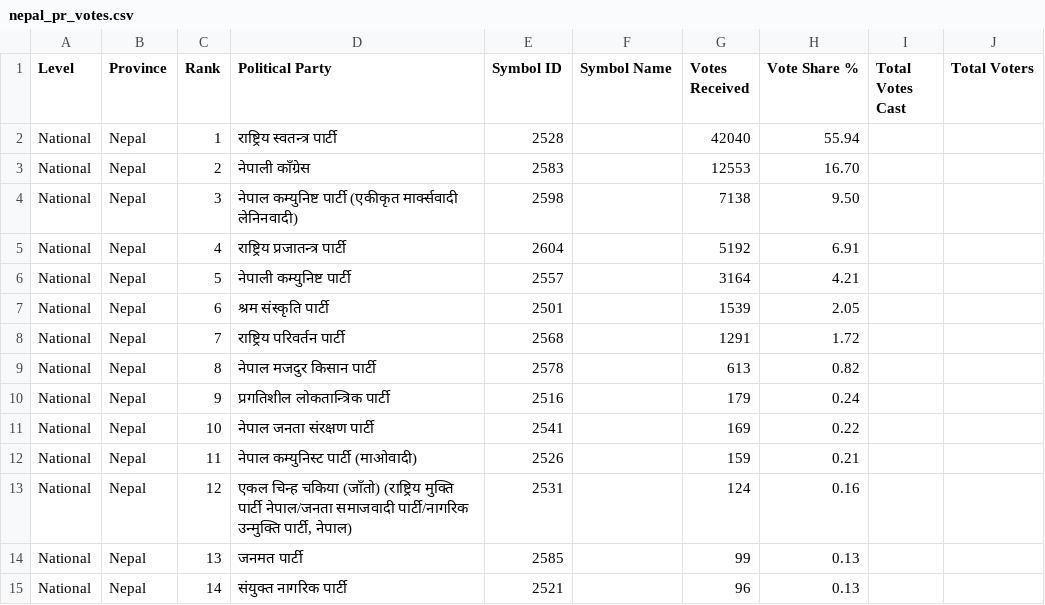
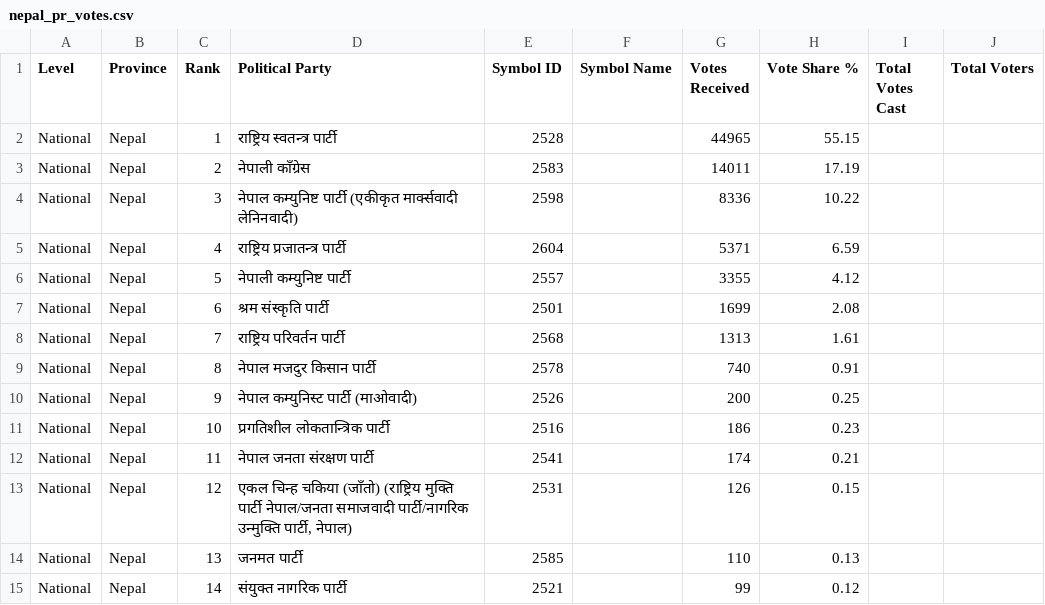
Before and after one commit to vbek/biography, a CSV file: election/nepal_pr_votes.csv, drawn as a sheet; only a part is shown; the diff covers the shown part only.

```diff
--- a/election/nepal_pr_votes.csv
+++ b/election/nepal_pr_votes.csv
@@ -1,15 +1,15 @@
 Level,Province,Rank,Political Party,Symbol ID,Symbol Name,Votes Received,Vote Share %,Total Votes Cast,Total Voters
-National,Nepal,1,राष्ट्रिय स्वतन्त्र पार्टी,2528,,42040,55.94,,
-National,Nepal,2,नेपाली काँग्रेस,2583,,12553,16.70,,
-National,Nepal,3,नेपाल कम्युनिष्ट पार्टी (एकीकृत मार्क्सवादी लेनिनवादी),2598,,7138,9.50,,
-National,Nepal,4,राष्ट्रिय प्रजातन्त्र पार्टी,2604,,5192,6.91,,
-National,Nepal,5,नेपाली कम्युनिष्ट पार्टी,2557,,3164,4.21,,
-National,Nepal,6,श्रम संस्कृति पार्टी,2501,,1539,2.05,,
-National,Nepal,7,राष्ट्रिय परिवर्तन पार्टी,2568,,1291,1.72,,
-National,Nepal,8,नेपाल मजदुर किसान पार्टी,2578,,613,0.82,,
-National,Nepal,9,प्रगतिशील लोकतान्त्रिक पार्टी,2516,,179,0.24,,
-National,Nepal,10,नेपाल जनता संरक्षण पार्टी,2541,,169,0.22,,
-National,Nepal,11,नेपाल कम्युनिस्ट पार्टी (माओवादी),2526,,159,0.21,,
-National,Nepal,12,"एकल चिन्ह चकिया (जाँतो) (राष्ट्रिय मुक्ति पार्टी नेपाल/जनता समाजवादी पार्टी/नागरिक उन्मुक्ति पार्टी, नेपाल)",2531,,124,0.16,,
-National,Nepal,13,जनमत पार्टी,2585,,99,0.13,,
-National,Nepal,14,संयुक्त नागरिक पार्टी,2521,,96,0.13,,
+National,Nepal,1,राष्ट्रिय स्वतन्त्र पार्टी,2528,,44965,55.15,,
+National,Nepal,2,नेपाली काँग्रेस,2583,,14011,17.19,,
+National,Nepal,3,नेपाल कम्युनिष्ट पार्टी (एकीकृत मार्क्सवादी लेनिनवादी),2598,,8336,10.22,,
+National,Nepal,4,राष्ट्रिय प्रजातन्त्र पार्टी,2604,,5371,6.59,,
+National,Nepal,5,नेपाली कम्युनिष्ट पार्टी,2557,,3355,4.12,,
+National,Nepal,6,श्रम संस्कृति पार्टी,2501,,1699,2.08,,
+National,Nepal,7,राष्ट्रिय परिवर्तन पार्टी,2568,,1313,1.61,,
+National,Nepal,8,नेपाल मजदुर किसान पार्टी,2578,,740,0.91,,
+National,Nepal,9,नेपाल कम्युनिस्ट पार्टी (माओवादी),2526,,200,0.25,,
+National,Nepal,10,प्रगतिशील लोकतान्त्रिक पार्टी,2516,,186,0.23,,
+National,Nepal,11,नेपाल जनता संरक्षण पार्टी,2541,,174,0.21,,
+National,Nepal,12,"एकल चिन्ह चकिया (जाँतो) (राष्ट्रिय मुक्ति पार्टी नेपाल/जनता समाजवादी पार्टी/नागरिक उन्मुक्ति पार्टी, नेपाल)",2531,,126,0.15,,
+National,Nepal,13,जनमत पार्टी,2585,,110,0.13,,
+National,Nepal,14,संयुक्त नागरिक पार्टी,2521,,99,0.12,,
```
Also changed, not shown: 4 added rows, 4 removed rows and 58 edited cells elsewhere in this file, election/nepal_election_results.csv.
